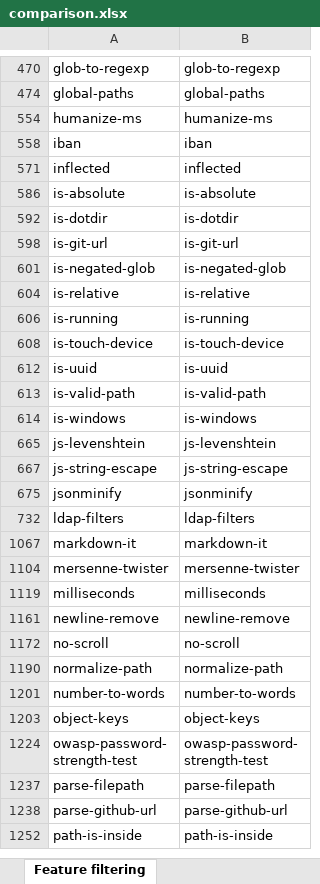
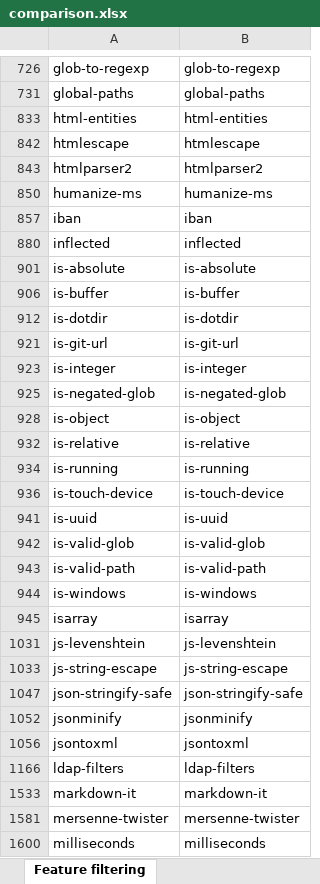
Before and after one commit to proglang/dts-generate-results, an Excel workbook: results/8_dts-compare/comparison.xlsx, sheet Feature filtering, drawn as a sheet; only a part is shown, gaps mark what is left out; the shorter side is filled out with more unchanged rows; values as stored, in another font and other column widths than the file's, no borders; the diff covers the shown part only; the diff names each change by its address in the sheet, - before the commit and + after, or states it on an @@ line.

```diff
--- a/results/8_dts-compare/comparison.xlsx (sheet Feature filtering)
+++ b/results/8_dts-compare/comparison.xlsx (sheet Feature filtering)
+row 833: html-entities | html-entities
+row 842: htmlescape | htmlescape
+row 843: htmlparser2 | htmlparser2
+row 906: is-buffer | is-buffer
+row 923: is-integer | is-integer
+row 928: is-object | is-object
+row 942: is-valid-glob | is-valid-glob
+row 945: isarray | isarray
+row 1047: json-stringify-safe | json-stringify-safe
+row 1056: jsontoxml | jsontoxml
```
Also changed, not shown: 27 added rows and 2 removed rows elsewhere in this sheet, sheet Considered modules, sheet Data, sheet Feature filtering Criteria, formulas that keep their value, hidden cells, results/8_dts-compare/dts-parse-stats.xlsx, 48 other files.
